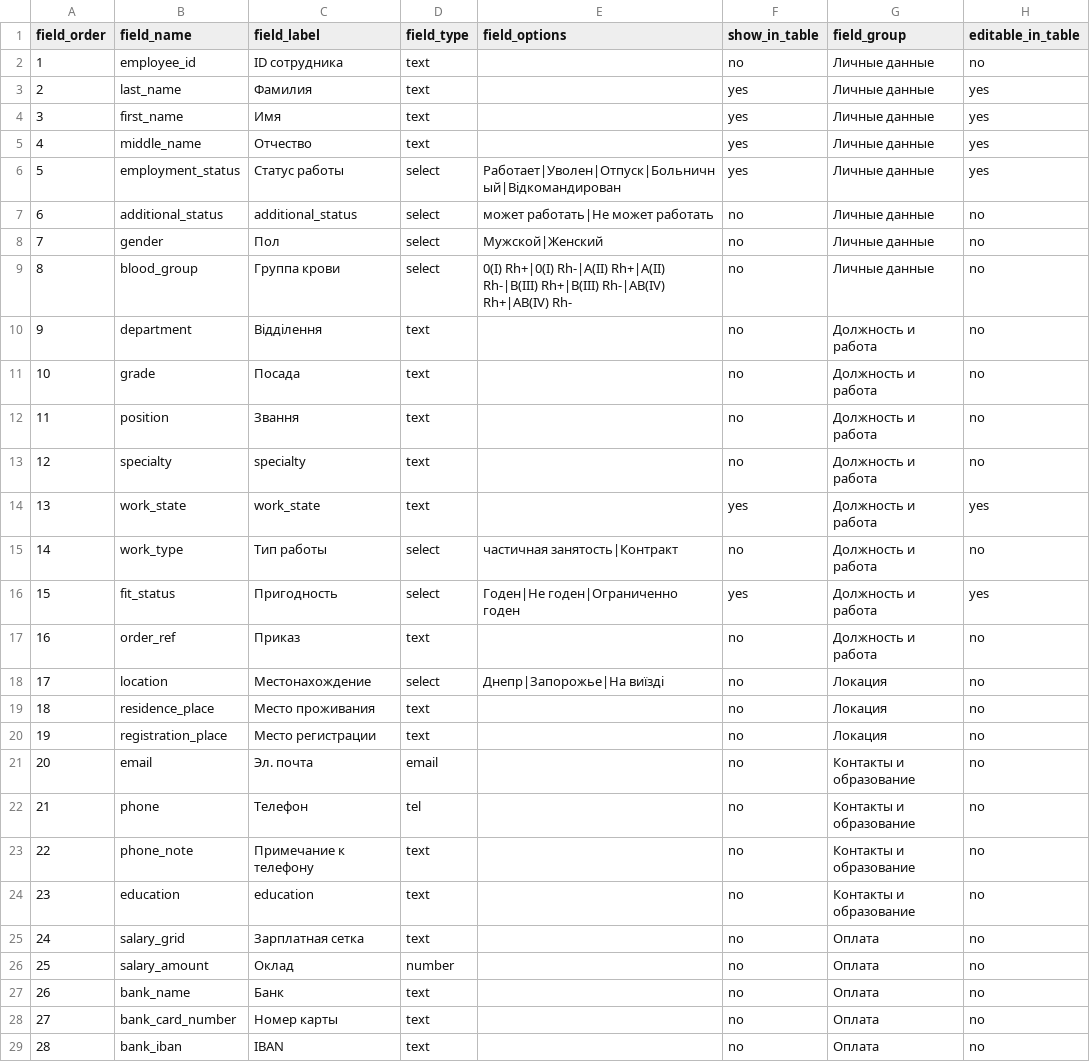
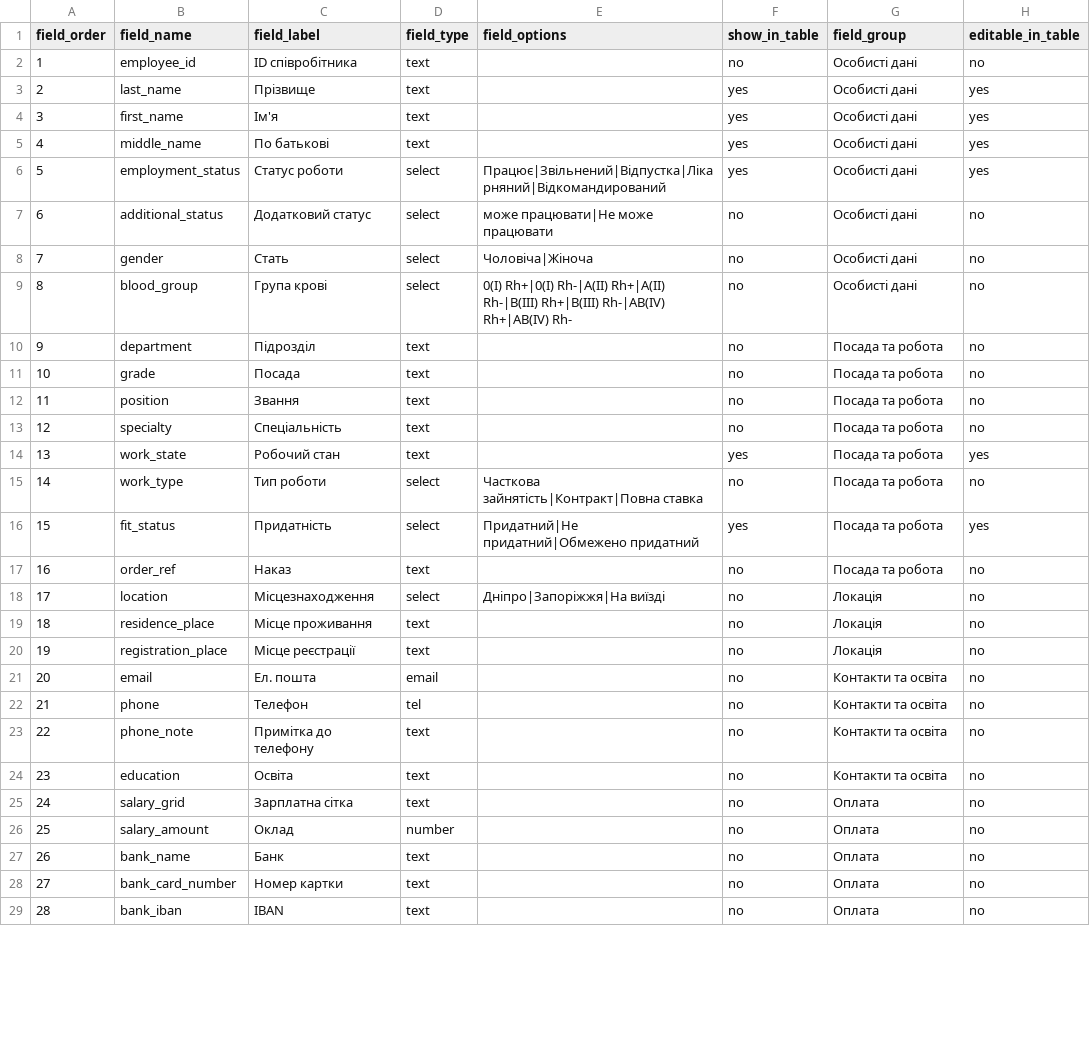
Before and after one commit to ur5fot/crm_manufactur, a CSV file: data/fields_schema.template.csv, drawn as a sheet; only a part is shown; the diff covers the shown part only.

```diff
--- a/data/fields_schema.template.csv
+++ b/data/fields_schema.template.csv
@@ -1,29 +1,29 @@
 field_order;field_name;field_label;field_type;field_options;show_in_table;field_group;editable_in_table
-1;employee_id;ID сотрудника;text;;no;Личные данные;no
-2;last_name;Фамилия;text;;yes;Личные данные;yes
-3;first_name;Имя;text;;yes;Личные данные;yes
-4;middle_name;Отчество;text;;yes;Личные данные;yes
-5;employment_status;Статус работы;select;Работает|Уволен|Отпуск|Больничный|Відкомандирован;yes;Личные данные;yes
-6;additional_status;additional_status;select;может работать|Не может работать;no;Личные данные;no
-7;gender;Пол;select;Мужской|Женский;no;Личные данные;no
-8;blood_group;Группа крови;select;0(I) Rh+|0(I) Rh-|A(II) Rh+|A(II) Rh-|B(III) Rh+|B(III) Rh-|AB(IV) Rh+|AB(IV) Rh-;no;Личные данные;no
-9;department;Відділення;text;;no;Должность и работа;no
-10;grade;Посада;text;;no;Должность и работа;no
-11;position;Звання;text;;no;Должность и работа;no
-12;specialty;specialty;text;;no;Должность и работа;no
-13;work_state;work_state;text;;yes;Должность и работа;yes
-14;work_type;Тип работы;select;частичная занятость|Контракт;no;Должность и работа;no
-15;fit_status;Пригодность;select;Годен|Не годен|Ограниченно годен;yes;Должность и работа;yes
-16;order_ref;Приказ;text;;no;Должность и работа;no
-17;location;Местонахождение;select;Днепр|Запорожье|На виїзді ;no;Локация;no
-18;residence_place;Место проживания;text;;no;Локация;no
-19;registration_place;Место регистрации;text;;no;Локация;no
-20;email;Эл. почта;email;;no;Контакты и образование;no
-21;phone;Телефон;tel;;no;Контакты и образование;no
-22;phone_note;Примечание к телефону;text;;no;Контакты и образование;no
-23;education;education;text;;no;Контакты и образование;no
-24;salary_grid;Зарплатная сетка;text;;no;Оплата;no
+1;employee_id;ID співробітника;text;;no;Особисті дані;no
+2;last_name;Прізвище;text;;yes;Особисті дані;yes
+3;first_name;Ім'я;text;;yes;Особисті дані;yes
+4;middle_name;По батькові;text;;yes;Особисті дані;yes
+5;employment_status;Статус роботи;select;Працює|Звільнений|Відпустка|Лікарняний|Відкомандирований;yes;Особисті дані;yes
+6;additional_status;Додатковий статус;select;може працювати|Не може працювати;no;Особисті дані;no
+7;gender;Стать;select;Чоловіча|Жіноча;no;Особисті дані;no
+8;blood_group;Група крові;select;0(I) Rh+|0(I) Rh-|A(II) Rh+|A(II) Rh-|B(III) Rh+|B(III) Rh-|AB(IV) Rh+|AB(IV) Rh-;no;Особисті дані;no
+9;department;Підрозділ;text;;no;Посада та робота;no
+10;grade;Посада;text;;no;Посада та робота;no
+11;position;Звання;text;;no;Посада та робота;no
+12;specialty;Спеціальність;text;;no;Посада та робота;no
+13;work_state;Робочий стан;text;;yes;Посада та робота;yes
+14;work_type;Тип роботи;select;Часткова зайнятість|Контракт|Повна ставка;no;Посада та робота;no
+15;fit_status;Придатність;select;Придатний|Не придатний|Обмежено придатний;yes;Посада та робота;yes
+16;order_ref;Наказ;text;;no;Посада та робота;no
+17;location;Місцезнаходження;select;Дніпро|Запоріжжя|На виїзді;no;Локація;no
+18;residence_place;Місце проживання;text;;no;Локація;no
+19;registration_place;Місце реєстрації;text;;no;Локація;no
+20;email;Ел. пошта;email;;no;Контакти та освіта;no
+21;phone;Телефон;tel;;no;Контакти та освіта;no
+22;phone_note;Примітка до телефону;text;;no;Контакти та освіта;no
+23;education;Освіта;text;;no;Контакти та освіта;no
+24;salary_grid;Зарплатна сітка;text;;no;Оплата;no
 25;salary_amount;Оклад;number;;no;Оплата;no
 26;bank_name;Банк;text;;no;Оплата;no
-27;bank_card_number;Номер карты;text;;no;Оплата;no
+27;bank_card_number;Номер картки;text;;no;Оплата;no
 28;bank_iban;IBAN;text;;no;Оплата;no
```
Also changed, not shown: 23 edited cells elsewhere in this file, 5 other files.
